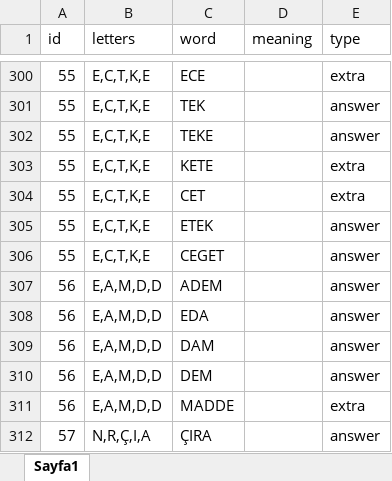
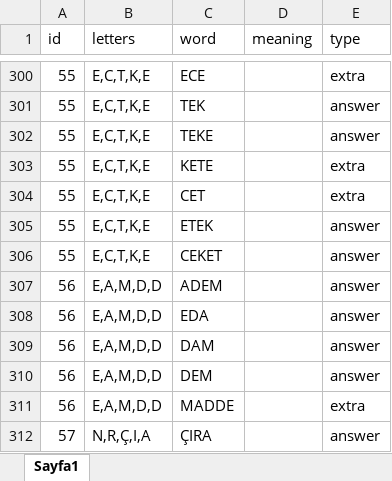
Before and after one commit to ExpCrow/word-game-levels, an Excel workbook: Levels/tr/Wordlist.xlsx, sheet Sayfa1, drawn as a sheet; only a part is shown, gaps mark what is left out; values as stored, in another font and other column widths than the file's, no borders; the diff names each change by its address in the sheet, - before the commit and + after, or states it on an @@ line.

```diff
--- a/Levels/tr/Wordlist.xlsx (sheet Sayfa1)
+++ b/Levels/tr/Wordlist.xlsx (sheet Sayfa1)
-C306 (word): CEGET
+C306 (word): CEKET
```
Also changed, not shown: 2 other files.
